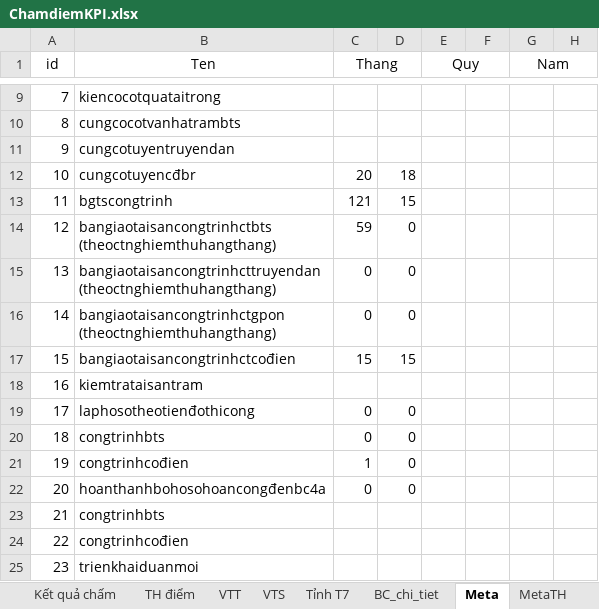
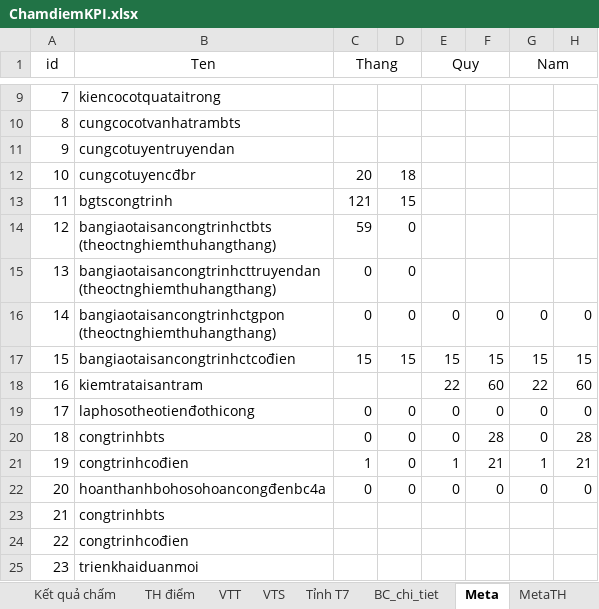
Before and after one commit to Xuanduc94/VRA, an Excel workbook: Files/ChamdiemKPI.xlsx, sheet Meta, drawn as a sheet; only a part is shown, gaps mark what is left out; values as stored, in another font and other column widths than the file's, no borders; the diff covers the shown part only; the diff names each change by its address in the sheet, - before the commit and + after, or states it on an @@ line.

```diff
--- a/Files/ChamdiemKPI.xlsx (sheet Meta)
+++ b/Files/ChamdiemKPI.xlsx (sheet Meta)
-E16 (Quy): (empty)
+E16 (Quy): 0
-F16: (empty)
+F16: 0
-G16 (Nam): (empty)
+G16 (Nam): 0
-H16: (empty)
+H16: 0
-E17 (Quy): (empty)
+E17 (Quy): 15
-F17: (empty)
+F17: 15
-G17 (Nam): (empty)
+G17 (Nam): 15
-H17: (empty)
+H17: 15
-E18 (Quy): (empty)
+E18 (Quy): 22
-F18: (empty)
+F18: 60
-G18 (Nam): (empty)
+G18 (Nam): 22
-H18: (empty)
+H18: 60
-E19:E20 (Quy): (empty)
+E19:E20 (Quy): 0
-F19: (empty)
+F19: 0
-G19:G20 (Nam): (empty)
+G19:G20 (Nam): 0
-H19: (empty)
+H19: 0
-F20: (empty)
+F20: 28
-H20: (empty)
+H20: 28
-E21 (Quy): (empty)
+E21 (Quy): 1
-F21: (empty)
+F21: 21
-G21 (Nam): (empty)
+G21 (Nam): 1
-H21: (empty)
+H21: 21
-E22 (Quy): (empty)
+E22 (Quy): 0
-F22: (empty)
+F22: 0
-G22 (Nam): (empty)
+G22 (Nam): 0
-H22: (empty)
+H22: 0
```
Also changed, not shown: 20 edited cells elsewhere in this sheet, sheet BC_chi_tiet, Files/KPI T03-09.2025 P.HT.xlsx, 1 other file.
